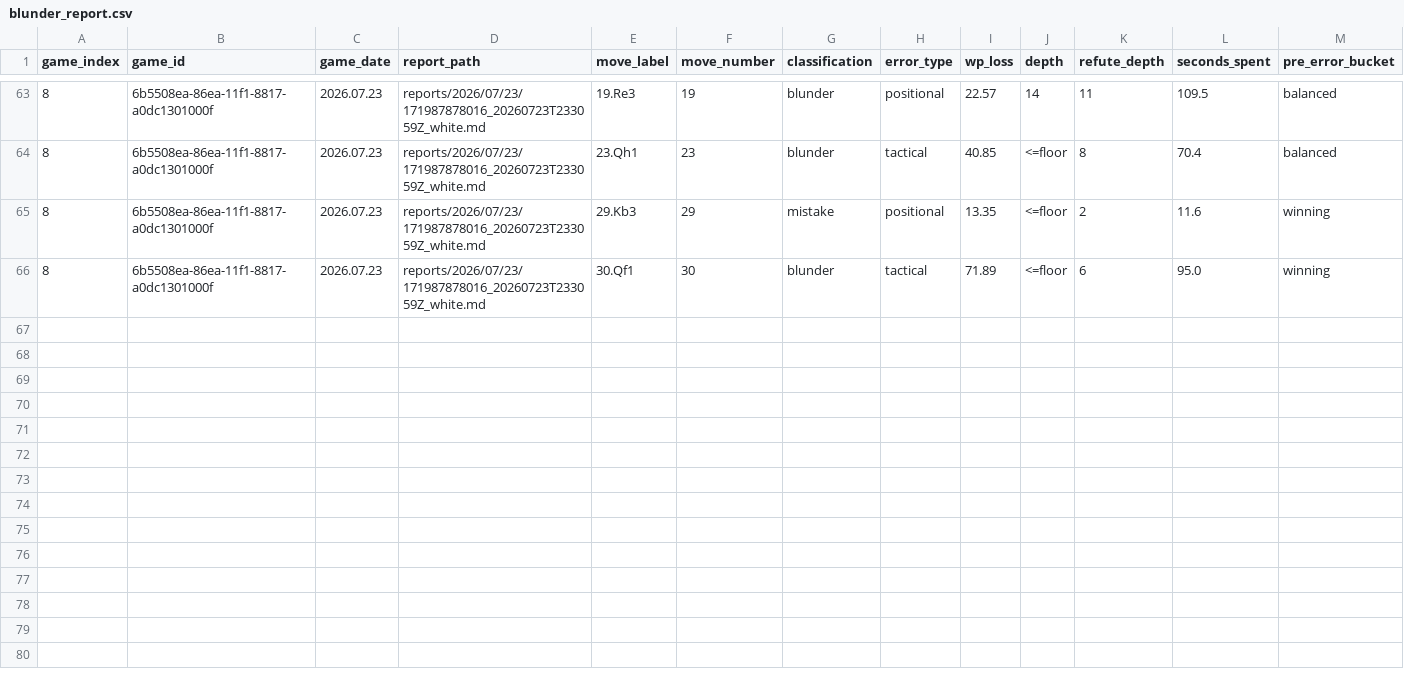
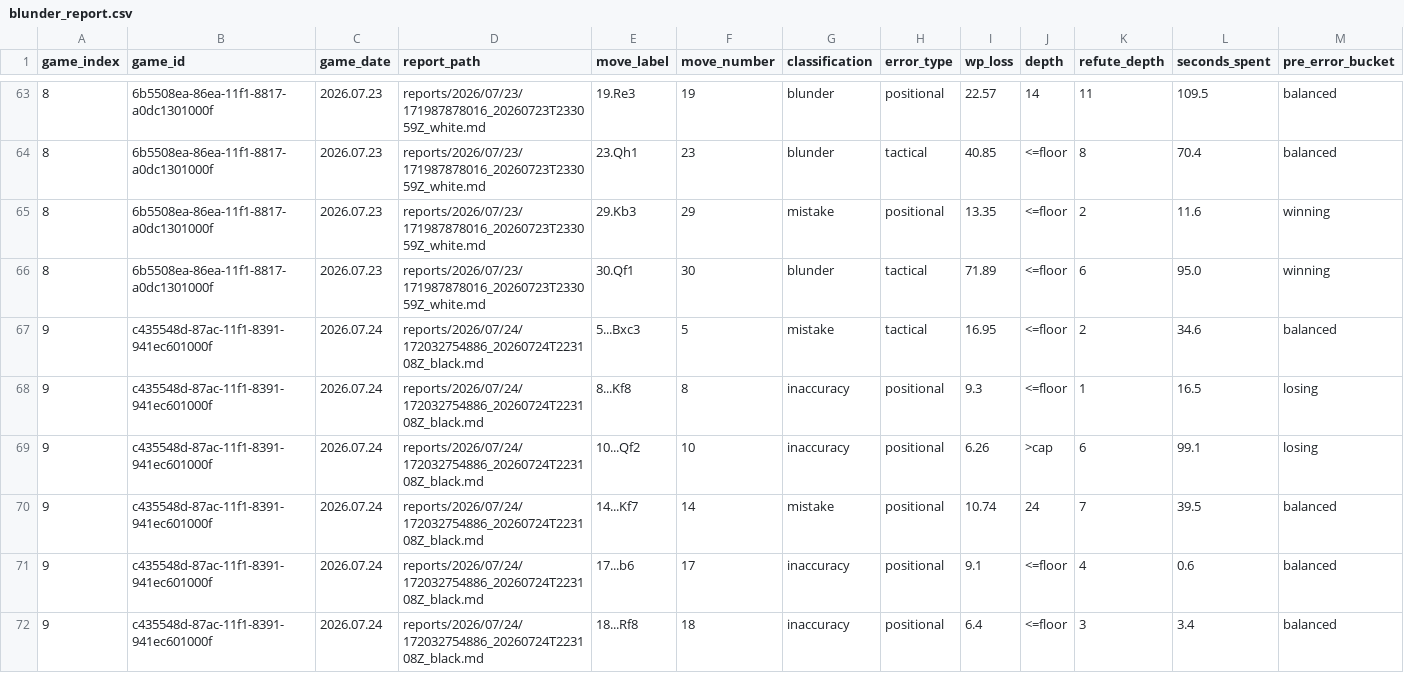
Before and after one commit to DanielKetterer/chess, a CSV file: blunder_report.csv, drawn as a sheet; only a part is shown, gaps mark what is left out; rows hold the shown columns only; the diff covers the shown part only; the diff names each change by its address in the sheet, - before the commit and + after, or states it on an @@ line.

```diff
--- a/blunder_report.csv
+++ b/blunder_report.csv
+row 67: 9 | c435548d-87ac-11f1-8391-941ec601000f | 2026.07.24 | reports/2026/07/24/172032754886_20260724T223108Z_black.md | 5...Bxc3 | 5 | mistake | tactical | 16.95 | <=floor | 2 | 34.6 | balanced
+row 68: 9 | c435548d-87ac-11f1-8391-941ec601000f | 2026.07.24 | reports/2026/07/24/172032754886_20260724T223108Z_black.md | 8...Kf8 | 8 | inaccuracy | positional | 9.3 | <=floor | 1 | 16.5 | losing
+row 69: 9 | c435548d-87ac-11f1-8391-941ec601000f | 2026.07.24 | reports/2026/07/24/172032754886_20260724T223108Z_black.md | 10...Qf2 | 10 | inaccuracy | positional | 6.26 | >cap | 6 | 99.1 | losing
+row 70: 9 | c435548d-87ac-11f1-8391-941ec601000f | 2026.07.24 | reports/2026/07/24/172032754886_20260724T223108Z_black.md | 14...Kf7 | 14 | mistake | positional | 10.74 | 24 | 7 | 39.5 | balanced
+row 71: 9 | c435548d-87ac-11f1-8391-941ec601000f | 2026.07.24 | reports/2026/07/24/172032754886_20260724T223108Z_black.md | 17...b6 | 17 | inaccuracy | positional | 9.1 | <=floor | 4 | 0.6 | balanced
+row 72: 9 | c435548d-87ac-11f1-8391-941ec601000f | 2026.07.24 | reports/2026/07/24/172032754886_20260724T223108Z_black.md | 18...Rf8 | 18 | inaccuracy | positional | 6.4 | <=floor | 3 | 3.4 | balanced
```
Also changed, not shown: 6 added rows elsewhere in this file, 2 other files.
